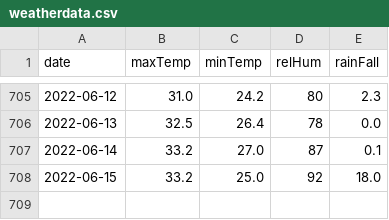
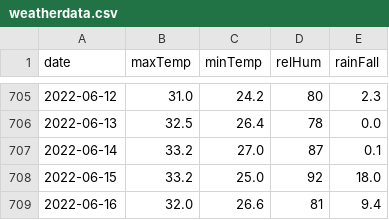
Before and after one commit to kaustuvchatterjee/weather, a CSV file: weatherdata.csv, drawn as a sheet; only a part is shown, gaps mark what is left out.

```diff
--- a/weatherdata.csv
+++ b/weatherdata.csv
@@ -708 +708,2 @@ date,maxTemp,minTemp,relHum,rainFall
 2022-06-15,33.2,25.0,92,18.0
+2022-06-16,32.0,26.6,81,9.4
```
